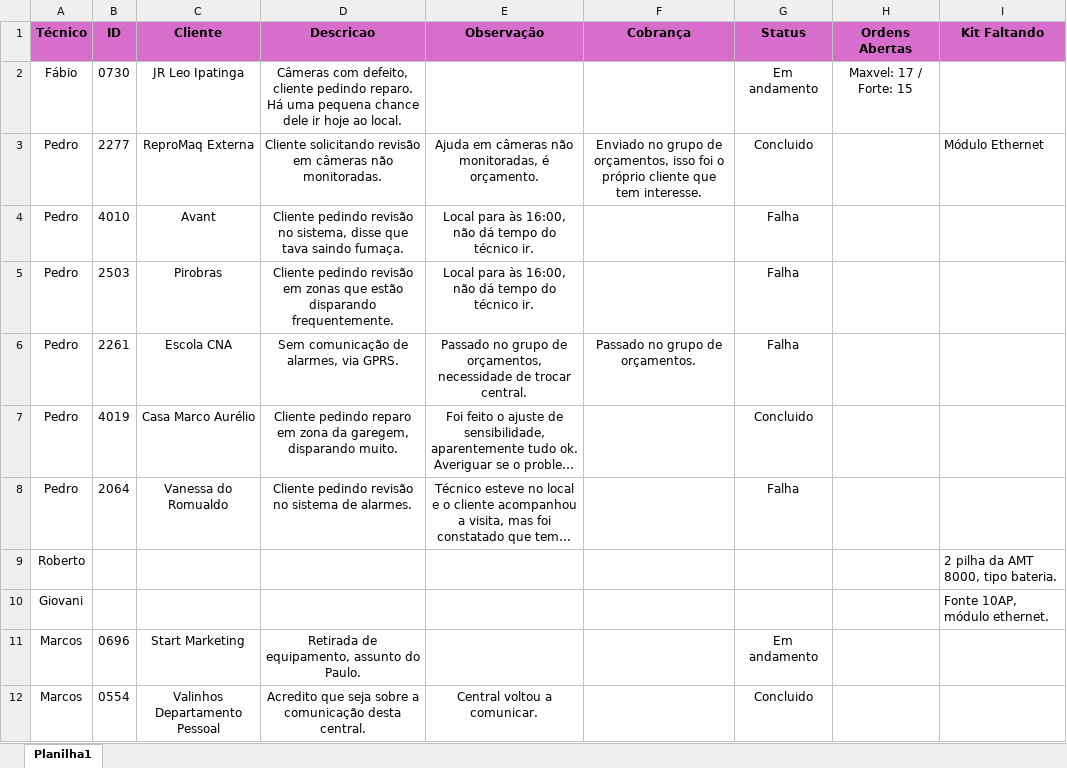
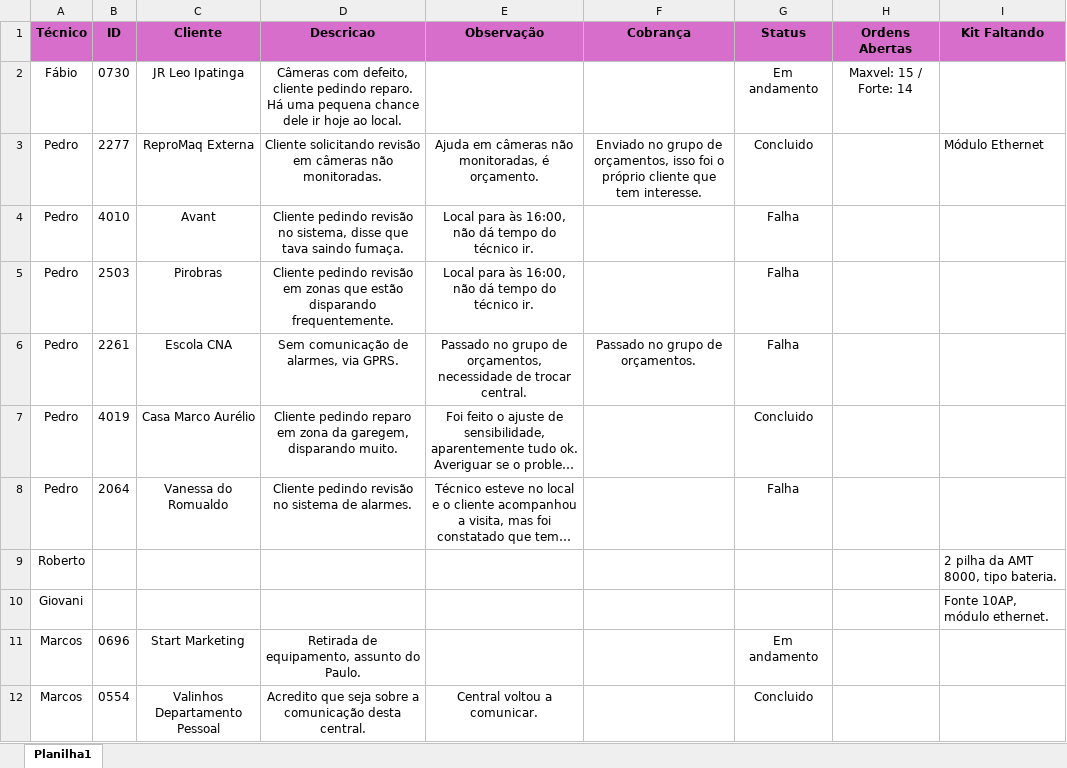
Before and after one commit to pedrohcarvalho201-spec/painel-agenda-tecnica, an Excel workbook: agenda.xlsx, sheet Planilha1, drawn as a sheet; long unchanged cells end in …; values as stored, in another font and other column widths than the file's, no borders; the diff names each change by its address in the sheet, - before the commit and + after, or states it on an @@ line.

Commit message:
Atualizacao rapida de agenda as 15:58:49,43

```diff
--- a/agenda.xlsx (sheet Planilha1)
+++ b/agenda.xlsx (sheet Planilha1)
-H2 (Ordens Abertas): Maxvel: 17 / Forte: 15
+H2 (Ordens Abertas): Maxvel: 15 / Forte: 14
```
Also changed, not shown: 1 other file.
